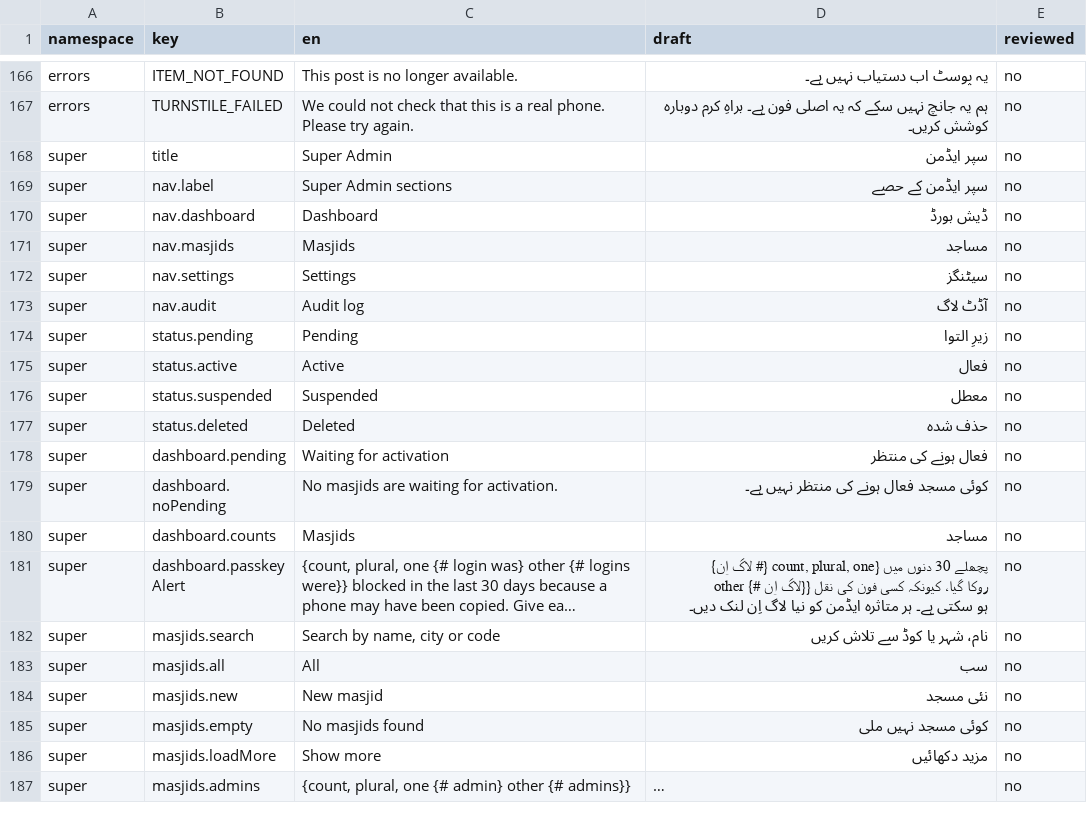
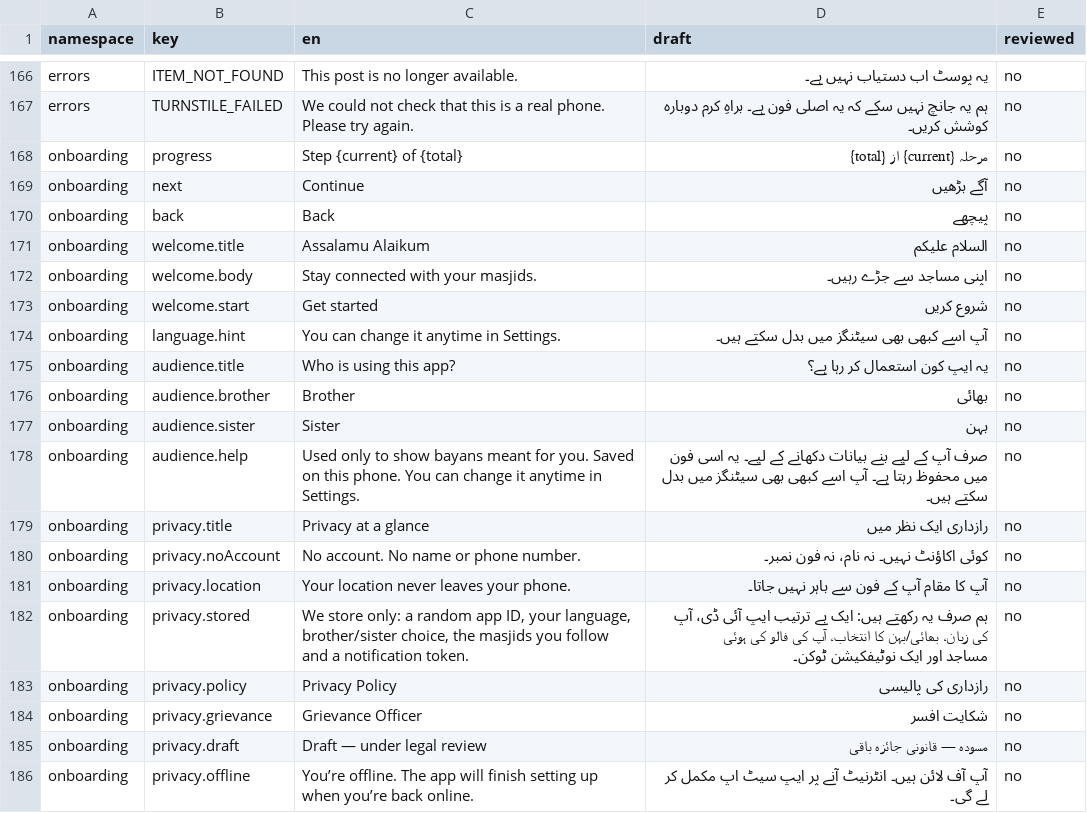
Before and after one commit to syedtalha88/Al-Masjid, a CSV file: packages/i18n/review/ur.csv, drawn as a sheet; only a part is shown, gaps mark what is left out; the shorter side is filled out with more unchanged rows; long unchanged cells end in …; the diff covers the shown part only; the diff names each change by its address in the sheet, - before the commit and + after, or states it on an @@ line.

```diff
--- a/packages/i18n/review/ur.csv
+++ b/packages/i18n/review/ur.csv
+row 168: onboarding | progress | Step {current} of {total} | مرحلہ {current} از {total} | no
+row 169: onboarding | next | Continue | آگے بڑھیں | no
+row 170: onboarding | back | Back | پیچھے | no
+row 171: onboarding | welcome.title | Assalamu Alaikum | السلام علیکم | no
+row 172: onboarding | welcome.body | Stay connected with your masjids. | اپنی مساجد سے جڑے رہیں۔ | no
+row 173: onboarding | welcome.start | Get started | شروع کریں | no
+row 174: onboarding | language.hint | You can change it anytime in Settings. | آپ اسے کبھی بھی سیٹنگز میں بدل سکتے ہیں۔ | no
+row 175: onboarding | audience.title | Who is using this app? | یہ ایپ کون استعمال کر رہا ہے؟ | no
+row 176: onboarding | audience.brother | Brother | بھائی | no
+row 177: onboarding | audience.sister | Sister | بہن | no
+row 178: onboarding | audience.help | Used only to show bayans meant for you. Saved on this phone. You can change it anytime in Settings. | صرف آپ کے لیے بنے بیانات دکھانے کے لیے۔ یہ اسی فون میں محفوظ رہتا ہے۔ آپ اسے کبھی بھی سیٹنگز میں بدل سکتے ہیں۔ | no
+row 179: onboarding | privacy.title | Privacy at a glance | رازداری ایک نظر میں | no
+row 180: onboarding | privacy.noAccount | No account. No name or phone number. | کوئی اکاؤنٹ نہیں۔ نہ نام، نہ فون نمبر۔ | no
+row 181: onboarding | privacy.location | Your location never leaves your phone. | آپ کا مقام آپ کے فون سے باہر نہیں جاتا۔ | no
+row 182: onboarding | privacy.stored | We store only: a random app ID, your language, brother/sister choice, the masjids you follow and a notification token. | ہم صرف یہ رکھتے ہیں: ایک بے ترتیب ایپ آئی ڈی، آپ کی زبان، بھائی/بہن کا انتخاب، آپ کی فالو کی ہوئی مساجد اور ایک نوٹیفکیشن ٹوکن۔ | no
+row 183: onboarding | privacy.policy | Privacy Policy | رازداری کی پالیسی | no
+row 184: onboarding | privacy.grievance | Grievance Officer | شکایت افسر | no
+row 185: onboarding | privacy.draft | Draft — under legal review | مسودہ — قانونی جائزہ باقی | no
+row 186: onboarding | privacy.offline | You’re offline. The app will finish setting up when you’re back online. | آپ آف لائن ہیں۔ انٹرنیٹ آنے پر ایپ سیٹ اپ مکمل کر لے گی۔ | no
```
Also changed, not shown: 9 added rows elsewhere in this file, packages/i18n/review/hi.csv, packages/i18n/review/te.csv, 31 other files.
